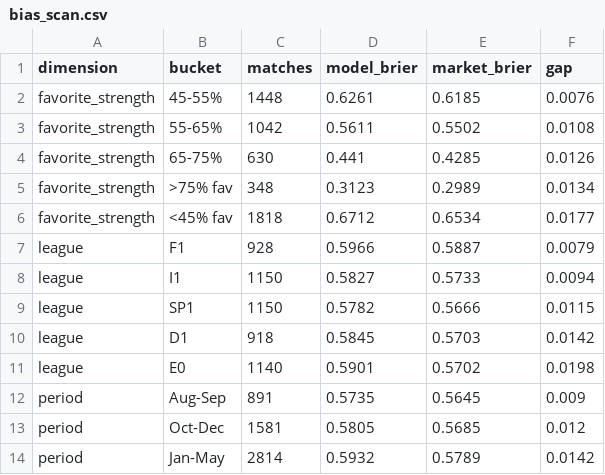
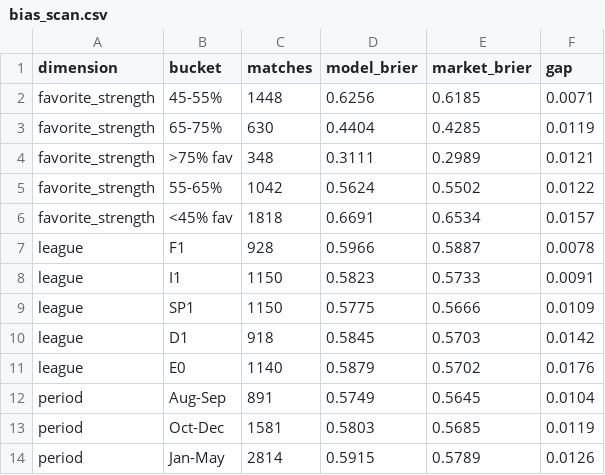
Before and after one commit to JonahXA/closingline, a CSV file: reports/bias_scan.csv, drawn as a sheet.

```diff
--- a/reports/bias_scan.csv
+++ b/reports/bias_scan.csv
@@ -1,14 +1,14 @@
 dimension,bucket,matches,model_brier,market_brier,gap
-favorite_strength,45-55%,1448,0.6261,0.6185,0.0076
-favorite_strength,55-65%,1042,0.5611,0.5502,0.0108
-favorite_strength,65-75%,630,0.441,0.4285,0.0126
-favorite_strength,>75% fav,348,0.3123,0.2989,0.0134
-favorite_strength,<45% fav,1818,0.6712,0.6534,0.0177
-league,F1,928,0.5966,0.5887,0.0079
-league,I1,1150,0.5827,0.5733,0.0094
-league,SP1,1150,0.5782,0.5666,0.0115
+favorite_strength,45-55%,1448,0.6256,0.6185,0.0071
+favorite_strength,65-75%,630,0.4404,0.4285,0.0119
+favorite_strength,>75% fav,348,0.3111,0.2989,0.0121
+favorite_strength,55-65%,1042,0.5624,0.5502,0.0122
+favorite_strength,<45% fav,1818,0.6691,0.6534,0.0157
+league,F1,928,0.5966,0.5887,0.0078
+league,I1,1150,0.5823,0.5733,0.0091
+league,SP1,1150,0.5775,0.5666,0.0109
 league,D1,918,0.5845,0.5703,0.0142
-league,E0,1140,0.5901,0.5702,0.0198
-period,Aug-Sep,891,0.5735,0.5645,0.009
-period,Oct-Dec,1581,0.5805,0.5685,0.012
-period,Jan-May,2814,0.5932,0.5789,0.0142
+league,E0,1140,0.5879,0.5702,0.0176
+period,Aug-Sep,891,0.5749,0.5645,0.0104
+period,Oct-Dec,1581,0.5803,0.5685,0.0119
+period,Jan-May,2814,0.5915,0.5789,0.0126
```
Also changed, not shown: reports/backtest_summary.csv, 14 other files.
